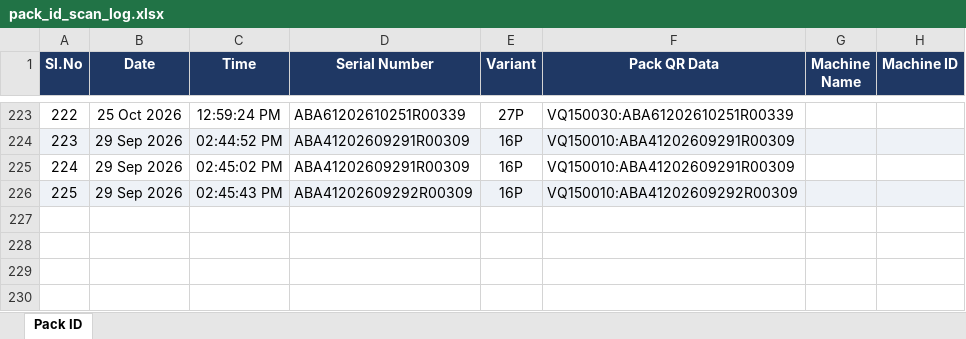
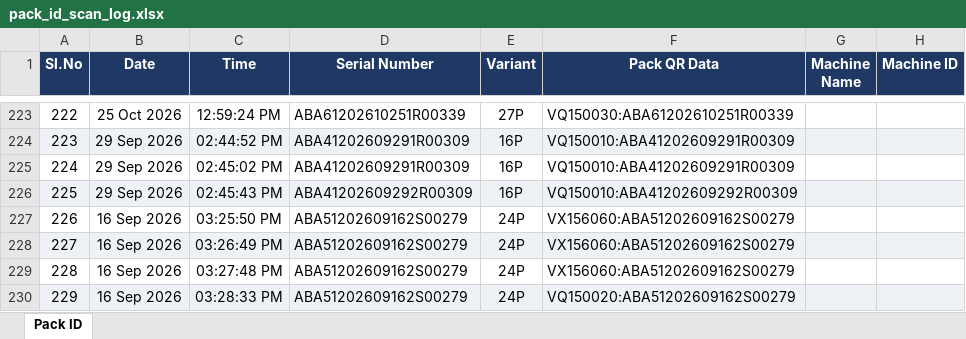
Before and after one commit to Radarcalibration/HV-Label-Printing, an Excel workbook: models/hv/data/pack_id_scan_log.xlsx, sheet Pack ID, drawn as a sheet; only a part is shown, gaps mark what is left out; values as stored, in another font and other column widths than the file's, no borders; the diff names each change by its address in the sheet, - before the commit and + after, or states it on an @@ line.

```diff
--- a/models/hv/data/pack_id_scan_log.xlsx (sheet Pack ID)
+++ b/models/hv/data/pack_id_scan_log.xlsx (sheet Pack ID)
+row 227: 226 | 16 Sep 2026 | 03:25:50 PM | ABA51202609162S00279 | 24P | VX156060:ABA51202609162S00279
+row 228: 227 | 16 Sep 2026 | 03:26:49 PM | ABA51202609162S00279 | 24P | VX156060:ABA51202609162S00279
+row 229: 228 | 16 Sep 2026 | 03:27:48 PM | ABA51202609162S00279 | 24P | VX156060:ABA51202609162S00279
+row 230: 229 | 16 Sep 2026 | 03:28:33 PM | ABA51202609162S00279 | 24P | VQ150020:ABA51202609162S00279
```
Also changed, not shown: models/hv/data/scan_log.xlsx, 5 other files.
